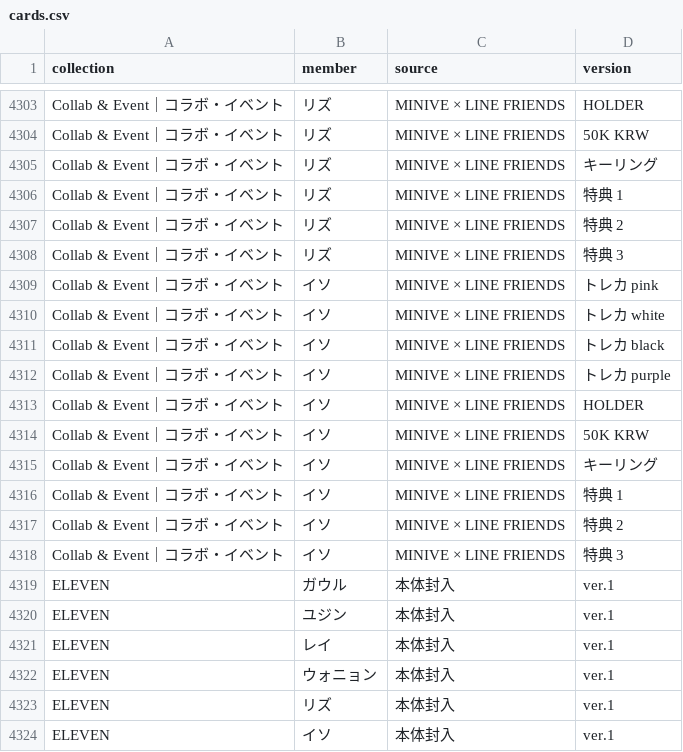
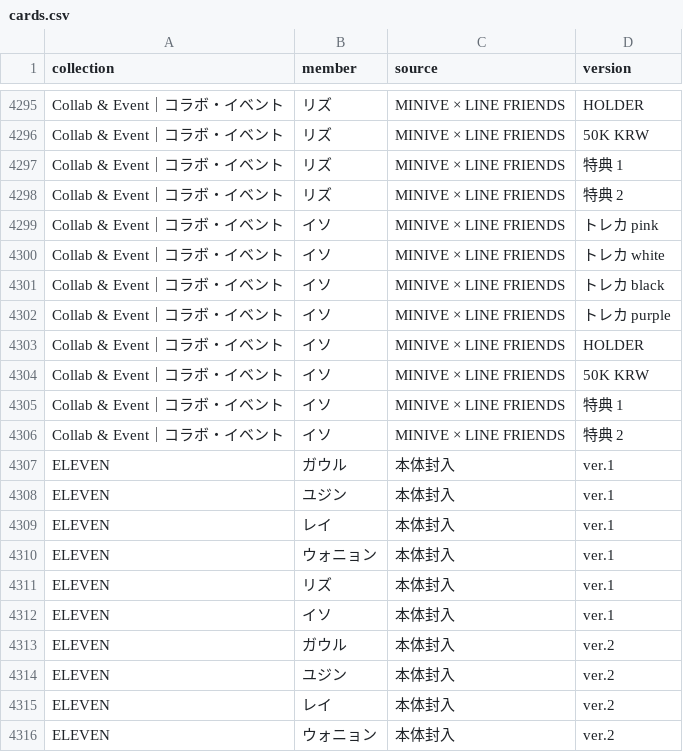
Before and after one commit to kazukinakazawa122-debug/pocamaster, a CSV file: public/seed/cards.csv, drawn as a sheet; only a part is shown, gaps mark what is left out; the shorter side is filled out with more unchanged rows; the diff covers the shown part only; the diff names each change by its address in the sheet, - before the commit and + after, or states it on an @@ line.

```diff
--- a/public/seed/cards.csv
+++ b/public/seed/cards.csv
-row 4305: Collab & Event｜コラボ・イベント | リズ | MINIVE × LINE FRIENDS | キーリング
-row 4308: Collab & Event｜コラボ・イベント | リズ | MINIVE × LINE FRIENDS | 特典 3
-row 4315: Collab & Event｜コラボ・イベント | イソ | MINIVE × LINE FRIENDS | キーリング
-row 4318: Collab & Event｜コラボ・イベント | イソ | MINIVE × LINE FRIENDS | 特典 3
```
Also changed, not shown: 8 removed rows elsewhere in this file, public/seed/removed.csv, 1 other file.
